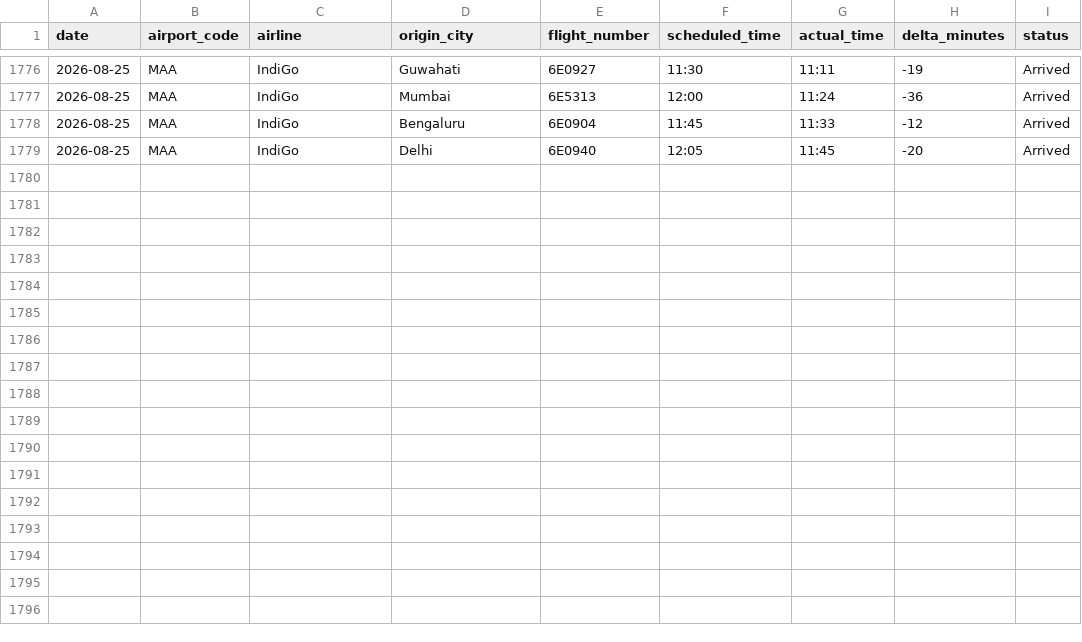
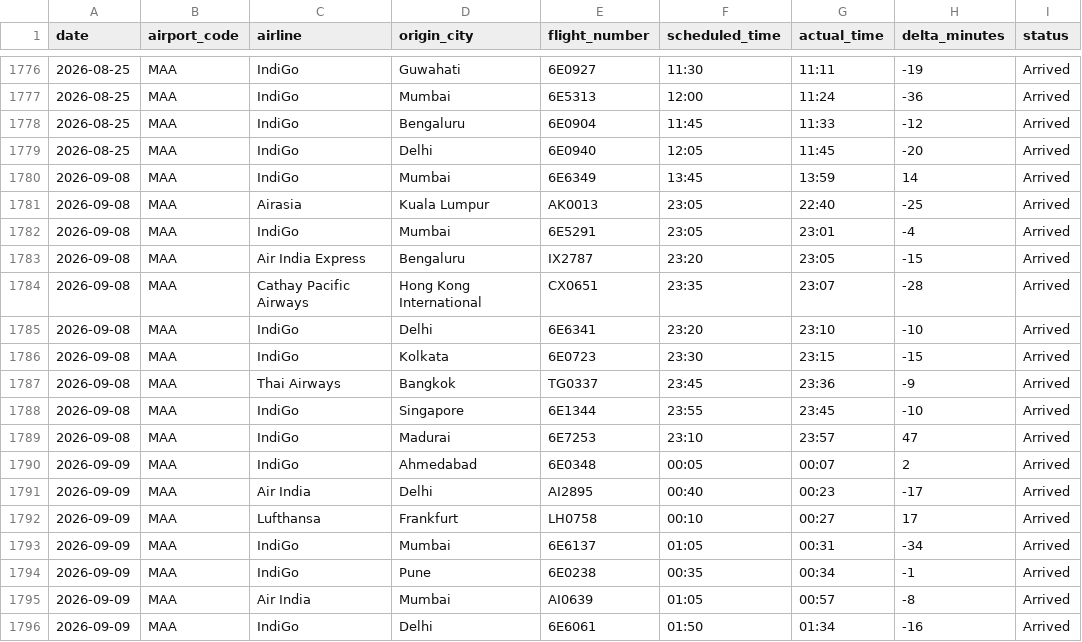
Before and after one commit to Ragadeepsai/Airport_Congestions_Analysis, a CSV file: data/flights_data_maa.csv, drawn as a sheet; only a part is shown, gaps mark what is left out.

```diff
--- a/data/flights_data_maa.csv
+++ b/data/flights_data_maa.csv
@@ -1779 +1779,18 @@ date,airport_code,airline,origin_city,flight_number,scheduled_time,actual_time,d
 2026-08-25,MAA,IndiGo,Delhi,6E0940,12:05,11:45,-20,Arrived
+2026-09-08,MAA,IndiGo,Mumbai,6E6349,13:45,13:59,14,Arrived
+2026-09-08,MAA,Airasia,Kuala Lumpur,AK0013,23:05,22:40,-25,Arrived
+2026-09-08,MAA,IndiGo,Mumbai,6E5291,23:05,23:01,-4,Arrived
+2026-09-08,MAA,Air India Express,Bengaluru,IX2787,23:20,23:05,-15,Arrived
+2026-09-08,MAA,Cathay Pacific Airways,Hong Kong International,CX0651,23:35,23:07,-28,Arrived
+2026-09-08,MAA,IndiGo,Delhi,6E6341,23:20,23:10,-10,Arrived
+2026-09-08,MAA,IndiGo,Kolkata,6E0723,23:30,23:15,-15,Arrived
+2026-09-08,MAA,Thai Airways,Bangkok,TG0337,23:45,23:36,-9,Arrived
+2026-09-08,MAA,IndiGo,Singapore,6E1344,23:55,23:45,-10,Arrived
+2026-09-08,MAA,IndiGo,Madurai,6E7253,23:10,23:57,47,Arrived
+2026-09-09,MAA,IndiGo,Ahmedabad,6E0348,00:05,00:07,2,Arrived
+2026-09-09,MAA,Air India,Delhi,AI2895,00:40,00:23,-17,Arrived
+2026-09-09,MAA,Lufthansa,Frankfurt,LH0758,00:10,00:27,17,Arrived
+2026-09-09,MAA,IndiGo,Mumbai,6E6137,01:05,00:31,-34,Arrived
+2026-09-09,MAA,IndiGo,Pune,6E0238,00:35,00:34,-1,Arrived
+2026-09-09,MAA,Air India,Mumbai,AI0639,01:05,00:57,-8,Arrived
+2026-09-09,MAA,IndiGo,Delhi,6E6061,01:50,01:34,-16,Arrived
```
Also changed, not shown: data/flights_data_bom_adb.csv.
